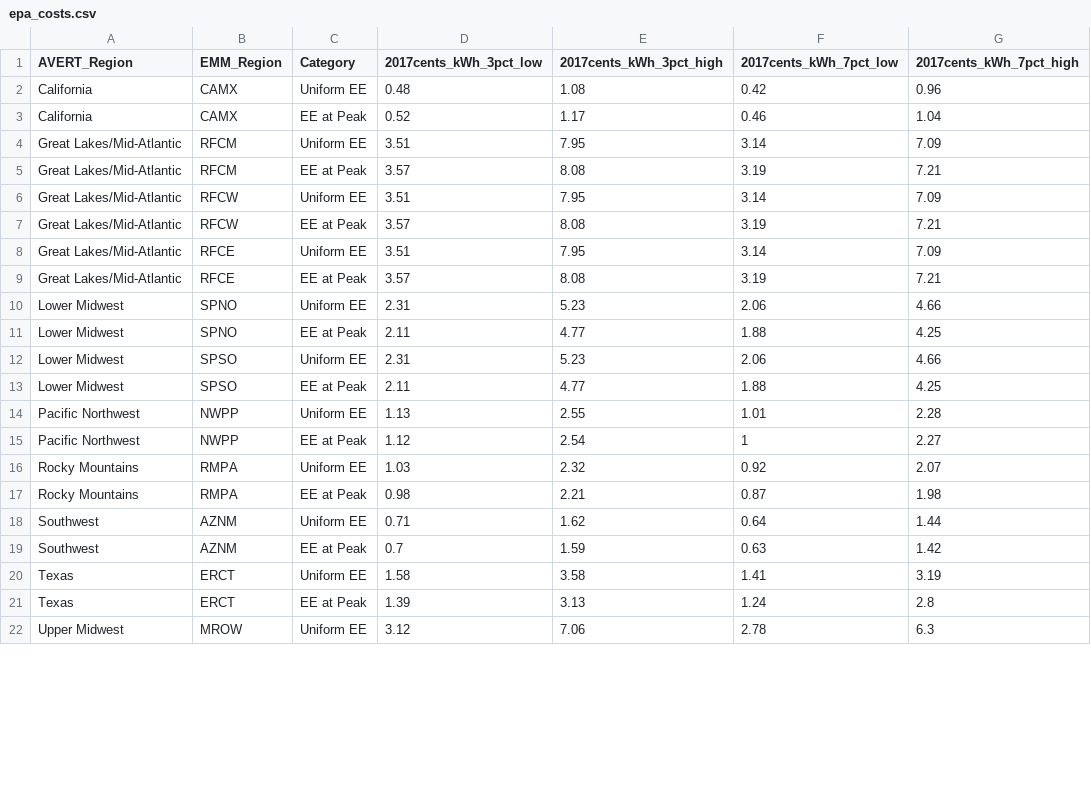
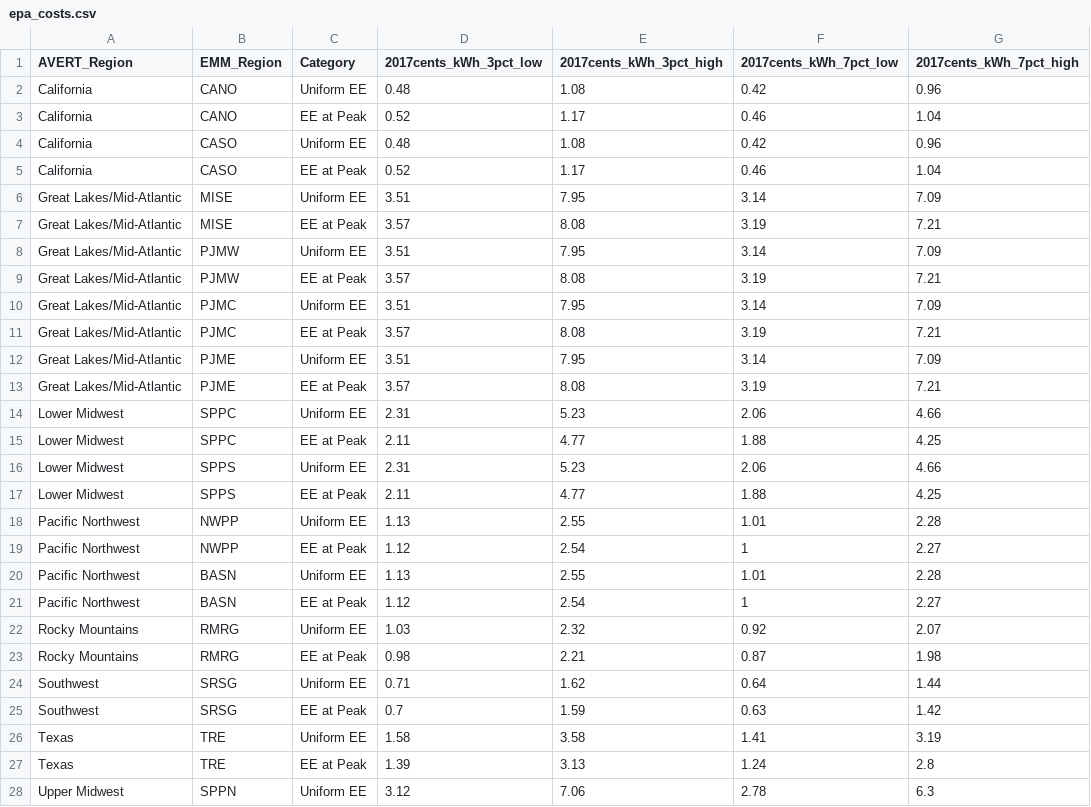
Before and after one commit to trynthink/scout, a CSV file: supporting_data/convert_data/epa_costs.csv, drawn as a sheet; only a part is shown; the diff covers the shown part only.

```diff
--- a/supporting_data/convert_data/epa_costs.csv
+++ b/supporting_data/convert_data/epa_costs.csv
@@ -1,22 +1,28 @@
 AVERT_Region,EMM_Region,Category,2017cents_kWh_3pct_low,2017cents_kWh_3pct_high,2017cents_kWh_7pct_low,2017cents_kWh_7pct_high
-California,CAMX,Uniform EE,0.48,1.08,0.42,0.96
-California,CAMX,EE at Peak,0.52,1.17,0.46,1.04
-Great Lakes/Mid-Atlantic,RFCM,Uniform EE,3.51,7.95,3.14,7.09
-Great Lakes/Mid-Atlantic,RFCM,EE at Peak,3.57,8.08,3.19,7.21
-Great Lakes/Mid-Atlantic,RFCW,Uniform EE,3.51,7.95,3.14,7.09
-Great Lakes/Mid-Atlantic,RFCW,EE at Peak,3.57,8.08,3.19,7.21
-Great Lakes/Mid-Atlantic,RFCE,Uniform EE,3.51,7.95,3.14,7.09
-Great Lakes/Mid-Atlantic,RFCE,EE at Peak,3.57,8.08,3.19,7.21
-Lower Midwest,SPNO,Uniform EE,2.31,5.23,2.06,4.66
-Lower Midwest,SPNO,EE at Peak,2.11,4.77,1.88,4.25
-Lower Midwest,SPSO,Uniform EE,2.31,5.23,2.06,4.66
-Lower Midwest,SPSO,EE at Peak,2.11,4.77,1.88,4.25
+California,CANO,Uniform EE,0.48,1.08,0.42,0.96
+California,CANO,EE at Peak,0.52,1.17,0.46,1.04
+California,CASO,Uniform EE,0.48,1.08,0.42,0.96
+California,CASO,EE at Peak,0.52,1.17,0.46,1.04
+Great Lakes/Mid-Atlantic,MISE,Uniform EE,3.51,7.95,3.14,7.09
+Great Lakes/Mid-Atlantic,MISE,EE at Peak,3.57,8.08,3.19,7.21
+Great Lakes/Mid-Atlantic,PJMW,Uniform EE,3.51,7.95,3.14,7.09
+Great Lakes/Mid-Atlantic,PJMW,EE at Peak,3.57,8.08,3.19,7.21
+Great Lakes/Mid-Atlantic,PJMC,Uniform EE,3.51,7.95,3.14,7.09
+Great Lakes/Mid-Atlantic,PJMC,EE at Peak,3.57,8.08,3.19,7.21
+Great Lakes/Mid-Atlantic,PJME,Uniform EE,3.51,7.95,3.14,7.09
+Great Lakes/Mid-Atlantic,PJME,EE at Peak,3.57,8.08,3.19,7.21
+Lower Midwest,SPPC,Uniform EE,2.31,5.23,2.06,4.66
+Lower Midwest,SPPC,EE at Peak,2.11,4.77,1.88,4.25
+Lower Midwest,SPPS,Uniform EE,2.31,5.23,2.06,4.66
+Lower Midwest,SPPS,EE at Peak,2.11,4.77,1.88,4.25
 Pacific Northwest,NWPP,Uniform EE,1.13,2.55,1.01,2.28
 Pacific Northwest,NWPP,EE at Peak,1.12,2.54,1,2.27
-Rocky Mountains,RMPA,Uniform EE,1.03,2.32,0.92,2.07
-Rocky Mountains,RMPA,EE at Peak,0.98,2.21,0.87,1.98
-Southwest,AZNM,Uniform EE,0.71,1.62,0.64,1.44
-Southwest,AZNM,EE at Peak,0.7,1.59,0.63,1.42
-Texas,ERCT,Uniform EE,1.58,3.58,1.41,3.19
-Texas,ERCT,EE at Peak,1.39,3.13,1.24,2.8
-Upper Midwest,MROW,Uniform EE,3.12,7.06,2.78,6.3
+Pacific Northwest,BASN,Uniform EE,1.13,2.55,1.01,2.28
+Pacific Northwest,BASN,EE at Peak,1.12,2.54,1,2.27
+Rocky Mountains,RMRG,Uniform EE,1.03,2.32,0.92,2.07
+Rocky Mountains,RMRG,EE at Peak,0.98,2.21,0.87,1.98
+Southwest,SRSG,Uniform EE,0.71,1.62,0.64,1.44
+Southwest,SRSG,EE at Peak,0.7,1.59,0.63,1.42
+Texas,TRE,Uniform EE,1.58,3.58,1.41,3.19
+Texas,TRE,EE at Peak,1.39,3.13,1.24,2.8
+Upper Midwest,SPPN,Uniform EE,3.12,7.06,2.78,6.3
```
Also changed, not shown: 2 added rows, 2 removed rows and 11 edited cells elsewhere in this file, supporting_data/convert_data/cpi.csv, 8 other files.
